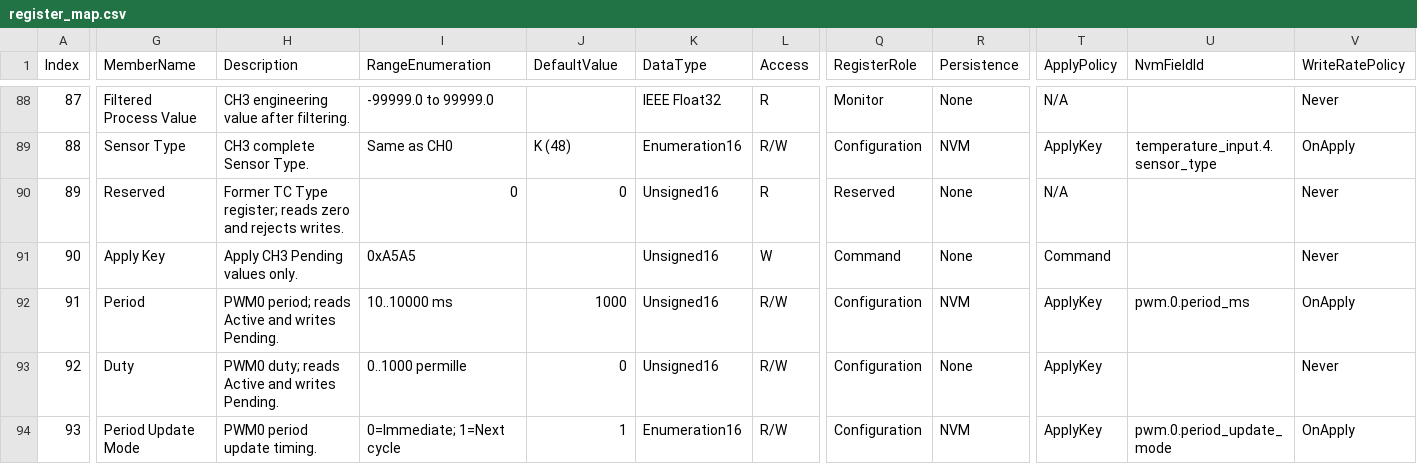
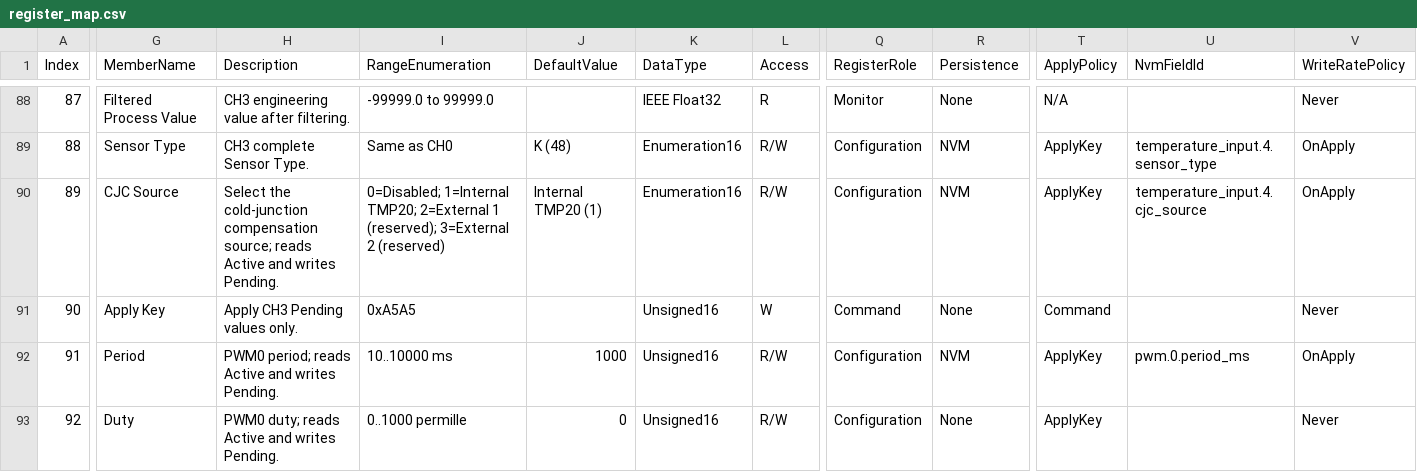
Before and after one commit to ch7lin-cyber/myNXPs16_Prj, a CSV file: _Product/RegisterMap/register_map.csv, drawn as a sheet; only a part is shown, gaps mark what is left out; the shorter side is filled out with more unchanged rows; the diff covers the shown part only; the diff names each change by its address in the sheet, - before the commit and + after, or states it on an @@ line.

```diff
--- a/_Product/RegisterMap/register_map.csv
+++ b/_Product/RegisterMap/register_map.csv
-G90 (MemberName): Reserved
+G90 (MemberName): CJC Source
-H90 (Description): Former TC Type register; reads zero and rejects writes.
+H90 (Description): Select the cold-junction compensation source; reads Active and writes Pending.
-I90 (RangeEnumeration): 0
+I90 (RangeEnumeration): 0=Disabled; 1=Internal TMP20; 2=External 1 (reserved); 3=External 2 (reserved)
-J90 (DefaultValue): 0
+J90 (DefaultValue): Internal TMP20 (1)
-K90 (DataType): Unsigned16
+K90 (DataType): Enumeration16
-L90 (Access): R
+L90 (Access): R/W
-Q90 (RegisterRole): Reserved
+Q90 (RegisterRole): Configuration
-R90 (Persistence): None
+R90 (Persistence): NVM
-T90 (ApplyPolicy): N/A
+T90 (ApplyPolicy): ApplyKey
-U90 (NvmFieldId): (empty)
+U90 (NvmFieldId): temperature_input.4.cjc_source
-V90 (WriteRatePolicy): Never
+V90 (WriteRatePolicy): OnApply
```
Also changed, not shown: 33 edited cells elsewhere in this file, 5 other files.
